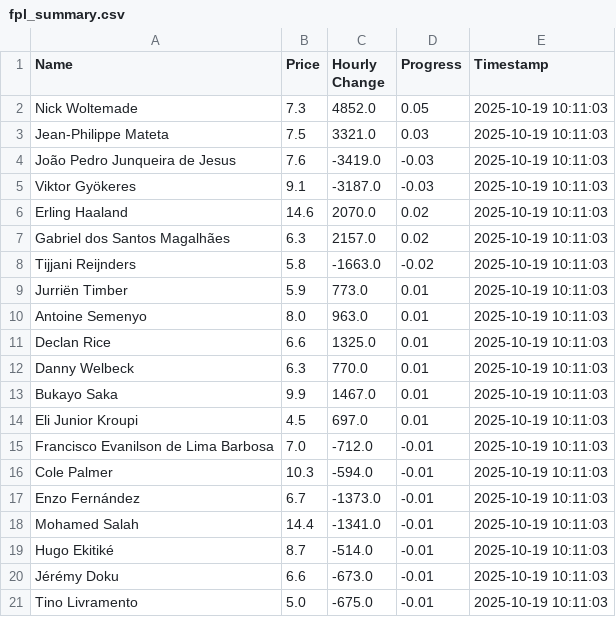
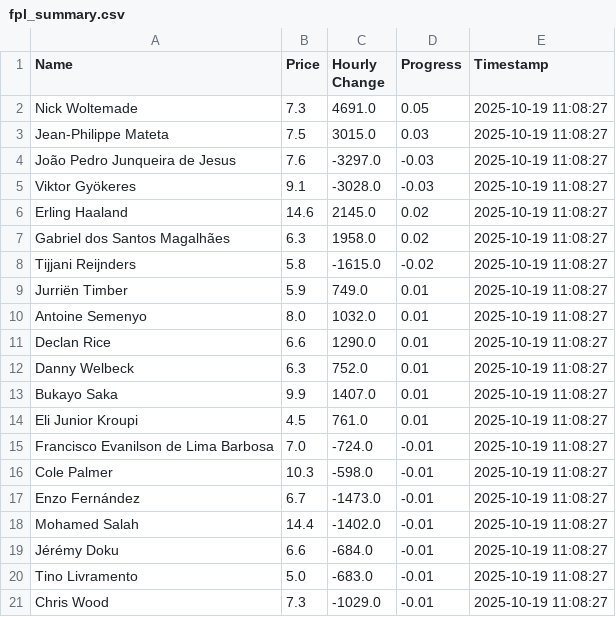
Before and after one commit to muhtasim-maleque/fpl-price-changes, a CSV file: fpl_summary.csv, drawn as a sheet.

```diff
--- a/fpl_summary.csv
+++ b/fpl_summary.csv
@@ -1,21 +1,21 @@
 Name,Price,Hourly Change,Progress,Timestamp
-Nick Woltemade,7.3,4852.0,0.05,2025-10-19 10:11:03
-Jean-Philippe Mateta,7.5,3321.0,0.03,2025-10-19 10:11:03
-João Pedro Junqueira de Jesus,7.6,-3419.0,-0.03,2025-10-19 10:11:03
-Viktor Gyökeres,9.1,-3187.0,-0.03,2025-10-19 10:11:03
-Erling Haaland,14.6,2070.0,0.02,2025-10-19 10:11:03
-Gabriel dos Santos Magalhães,6.3,2157.0,0.02,2025-10-19 10:11:03
-Tijjani Reijnders,5.8,-1663.0,-0.02,2025-10-19 10:11:03
-Jurriën Timber,5.9,773.0,0.01,2025-10-19 10:11:03
-Antoine Semenyo,8.0,963.0,0.01,2025-10-19 10:11:03
-Declan Rice,6.6,1325.0,0.01,2025-10-19 10:11:03
-Danny Welbeck,6.3,770.0,0.01,2025-10-19 10:11:03
-Bukayo Saka,9.9,1467.0,0.01,2025-10-19 10:11:03
-Eli Junior Kroupi,4.5,697.0,0.01,2025-10-19 10:11:03
-Francisco Evanilson de Lima Barbosa,7.0,-712.0,-0.01,2025-10-19 10:11:03
-Cole Palmer,10.3,-594.0,-0.01,2025-10-19 10:11:03
-Enzo Fernández,6.7,-1373.0,-0.01,2025-10-19 10:11:03
-Mohamed Salah,14.4,-1341.0,-0.01,2025-10-19 10:11:03
-Hugo Ekitiké,8.7,-514.0,-0.01,2025-10-19 10:11:03
-Jérémy Doku,6.6,-673.0,-0.01,2025-10-19 10:11:03
-Tino Livramento,5.0,-675.0,-0.01,2025-10-19 10:11:03
+Nick Woltemade,7.3,4691.0,0.05,2025-10-19 11:08:27
+Jean-Philippe Mateta,7.5,3015.0,0.03,2025-10-19 11:08:27
+João Pedro Junqueira de Jesus,7.6,-3297.0,-0.03,2025-10-19 11:08:27
+Viktor Gyökeres,9.1,-3028.0,-0.03,2025-10-19 11:08:27
+Erling Haaland,14.6,2145.0,0.02,2025-10-19 11:08:27
+Gabriel dos Santos Magalhães,6.3,1958.0,0.02,2025-10-19 11:08:27
+Tijjani Reijnders,5.8,-1615.0,-0.02,2025-10-19 11:08:27
+Jurriën Timber,5.9,749.0,0.01,2025-10-19 11:08:27
+Antoine Semenyo,8.0,1032.0,0.01,2025-10-19 11:08:27
+Declan Rice,6.6,1290.0,0.01,2025-10-19 11:08:27
+Danny Welbeck,6.3,752.0,0.01,2025-10-19 11:08:27
+Bukayo Saka,9.9,1407.0,0.01,2025-10-19 11:08:27
+Eli Junior Kroupi,4.5,761.0,0.01,2025-10-19 11:08:27
+Francisco Evanilson de Lima Barbosa,7.0,-724.0,-0.01,2025-10-19 11:08:27
+Cole Palmer,10.3,-598.0,-0.01,2025-10-19 11:08:27
+Enzo Fernández,6.7,-1473.0,-0.01,2025-10-19 11:08:27
+Mohamed Salah,14.4,-1402.0,-0.01,2025-10-19 11:08:27
+Jérémy Doku,6.6,-684.0,-0.01,2025-10-19 11:08:27
+Tino Livramento,5.0,-683.0,-0.01,2025-10-19 11:08:27
+Chris Wood,7.3,-1029.0,-0.01,2025-10-19 11:08:27
```
Also changed, not shown: fpl_predictions_log.csv.
